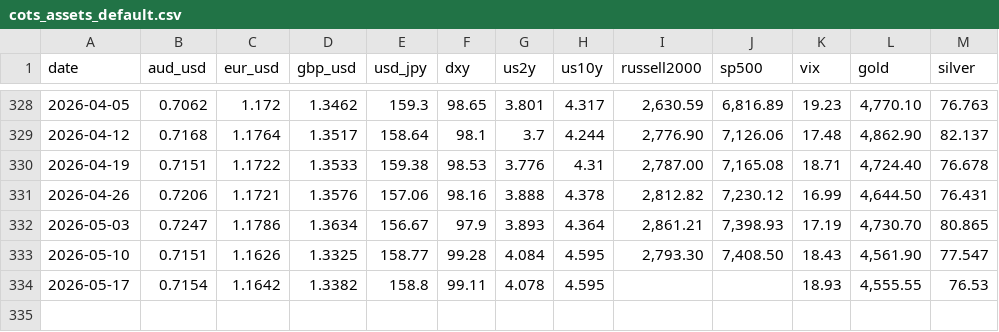
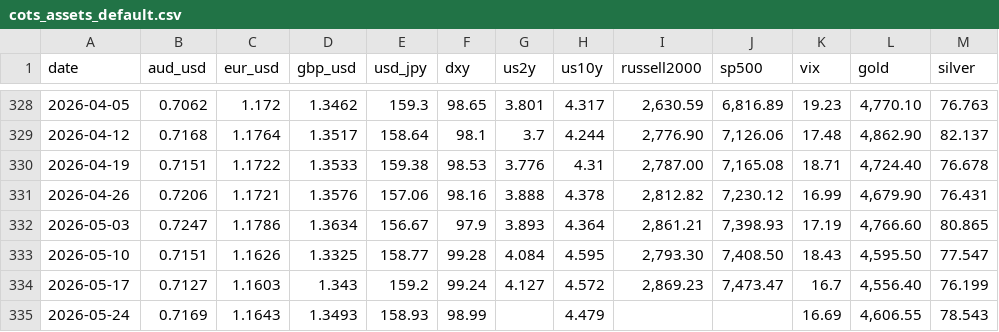
Before and after one commit to blakewiltshire/financial-insight-tools, a CSV file: apps/data_sources/positioning/cots_assets_default.csv, drawn as a sheet; only a part is shown, gaps mark what is left out.

Commit message:
Latest asset updates

```diff
--- a/apps/data_sources/positioning/cots_assets_default.csv
+++ b/apps/data_sources/positioning/cots_assets_default.csv
@@ -330,5 +330,6 @@
 2026-04-19,0.7151,1.1722,1.3533,159.38,98.53,3.776,4.31,"2,787.00","7,165.08",18.71,"4,724.40",76.678
-2026-04-26,0.7206,1.1721,1.3576,157.06,98.16,3.888,4.378,"2,812.82","7,230.12",16.99,"4,644.50",76.431
-2026-05-03,0.7247,1.1786,1.3634,156.67,97.9,3.893,4.364,"2,861.21","7,398.93",17.19,"4,730.70",80.865
-2026-05-10,0.7151,1.1626,1.3325,158.77,99.28,4.084,4.595,"2,793.30","7,408.50",18.43,"4,561.90",77.547
-2026-05-17,0.7154,1.1642,1.3382,158.8,99.11,4.078,4.595,,,18.93,"4,555.55",76.53
+2026-04-26,0.7206,1.1721,1.3576,157.06,98.16,3.888,4.378,"2,812.82","7,230.12",16.99,"4,679.90",76.431
+2026-05-03,0.7247,1.1786,1.3634,156.67,97.9,3.893,4.364,"2,861.21","7,398.93",17.19,"4,766.60",80.865
+2026-05-10,0.7151,1.1626,1.3325,158.77,99.28,4.084,4.595,"2,793.30","7,408.50",18.43,"4,595.50",77.547
+2026-05-17,0.7127,1.1603,1.343,159.2,99.24,4.127,4.572,"2,869.23","7,473.47",16.7,"4,556.40",76.199
+2026-05-24,0.7169,1.1643,1.3493,158.93,98.99,,4.479,,,16.69,"4,606.55",78.543
```
